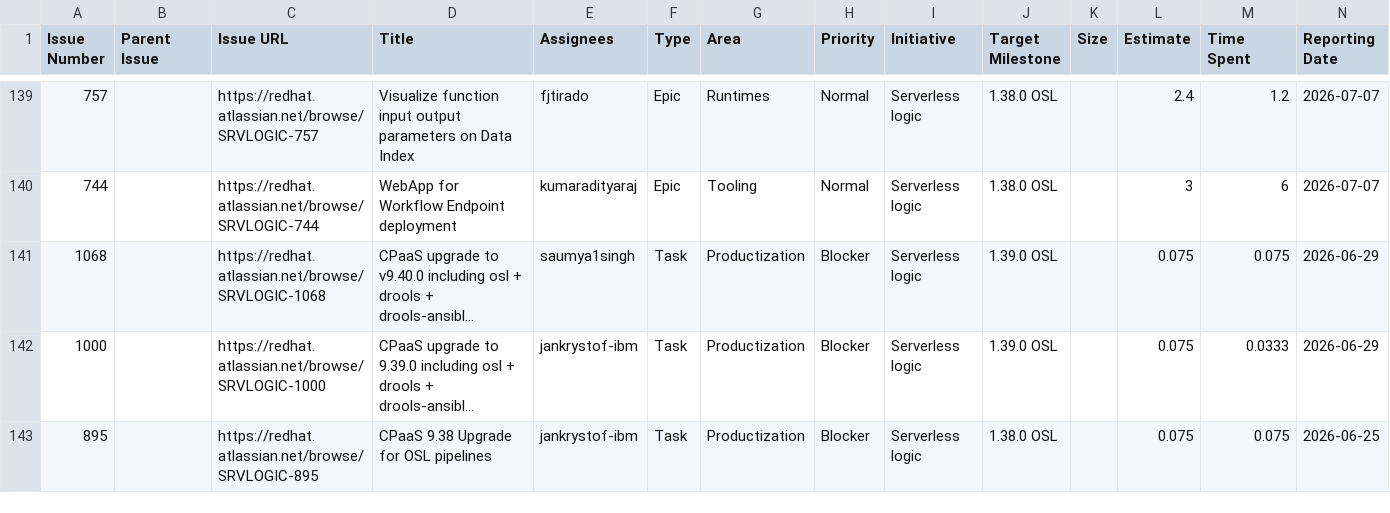
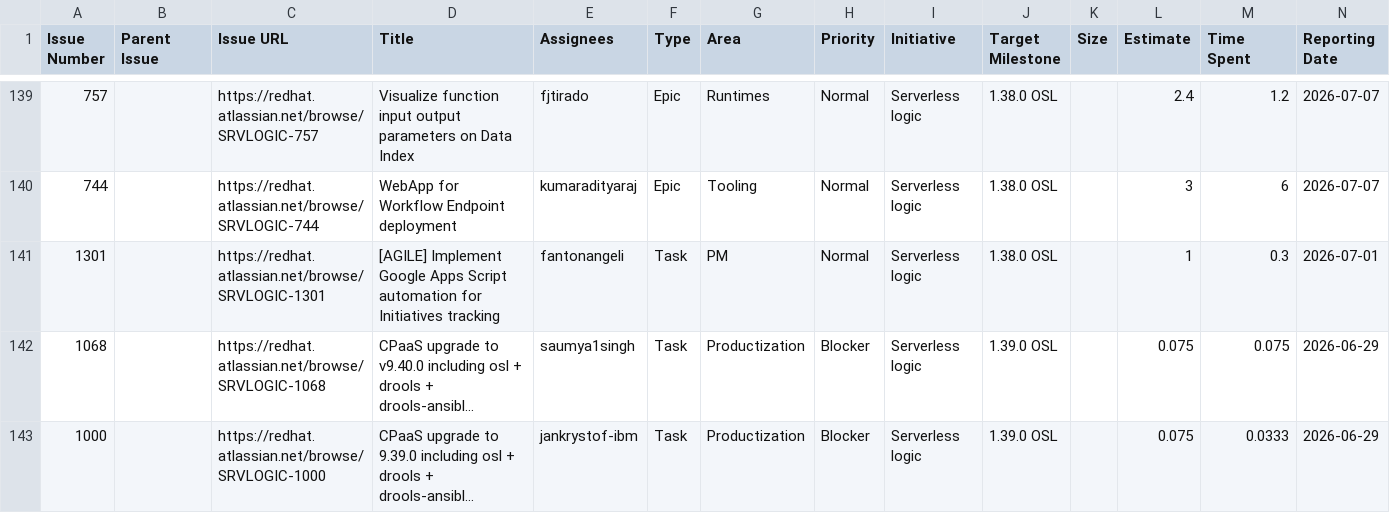
Before and after one commit to kubesmarts/pm-automations, a CSV file: exports/srvlogic-done-items.csv, drawn as a sheet; only a part is shown, gaps mark what is left out; the shorter side is filled out with more unchanged rows; long unchanged cells end in …; rows hold the shown columns only; the diff names each change by its address in the sheet, - before the commit and + after, or states it on an @@ line.

Commit message:
chore(exports): add manual entry and re-sort srvlogic-done-items.csv

```diff
--- a/exports/srvlogic-done-items.csv
+++ b/exports/srvlogic-done-items.csv
+row 141: 1301 |  | https://redhat.atlassian.net/browse/SRVLOGIC-1301 | [AGILE] Implement Google Apps Script automation for Initiatives tracking | fantonangeli | Task | PM | Normal | Serverless logic | 1.38.0 OSL |  | 1 | 0.3 | 2026-07-01
```
